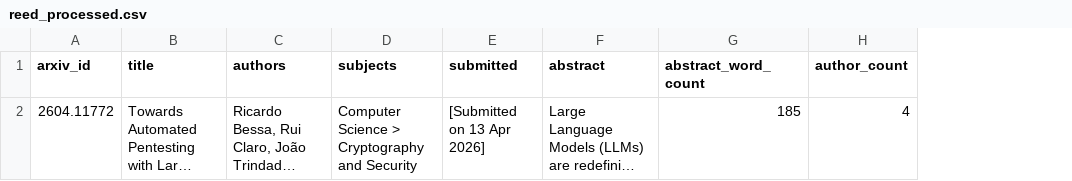
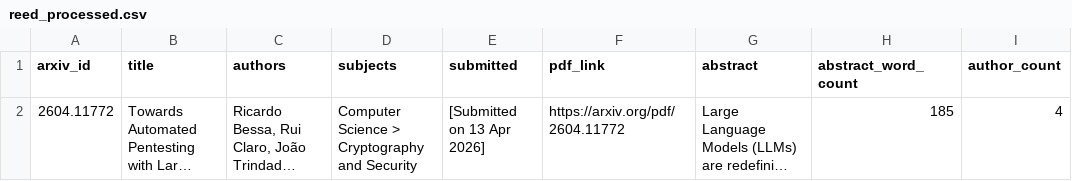
Before and after one commit to reedbc1/nlp-05-web-documents, a CSV file: data/processed/reed_processed.csv, drawn as a sheet; long unchanged cells end in …; the diff names each change by its address in the sheet, - before the commit and + after, or states it on an @@ line.

```diff
--- a/data/processed/reed_processed.csv
+++ b/data/processed/reed_processed.csv
+column F (pdf_link), row 2: https://arxiv.org/pdf/2604.11772
```
Also changed, not shown: 3 other files.
